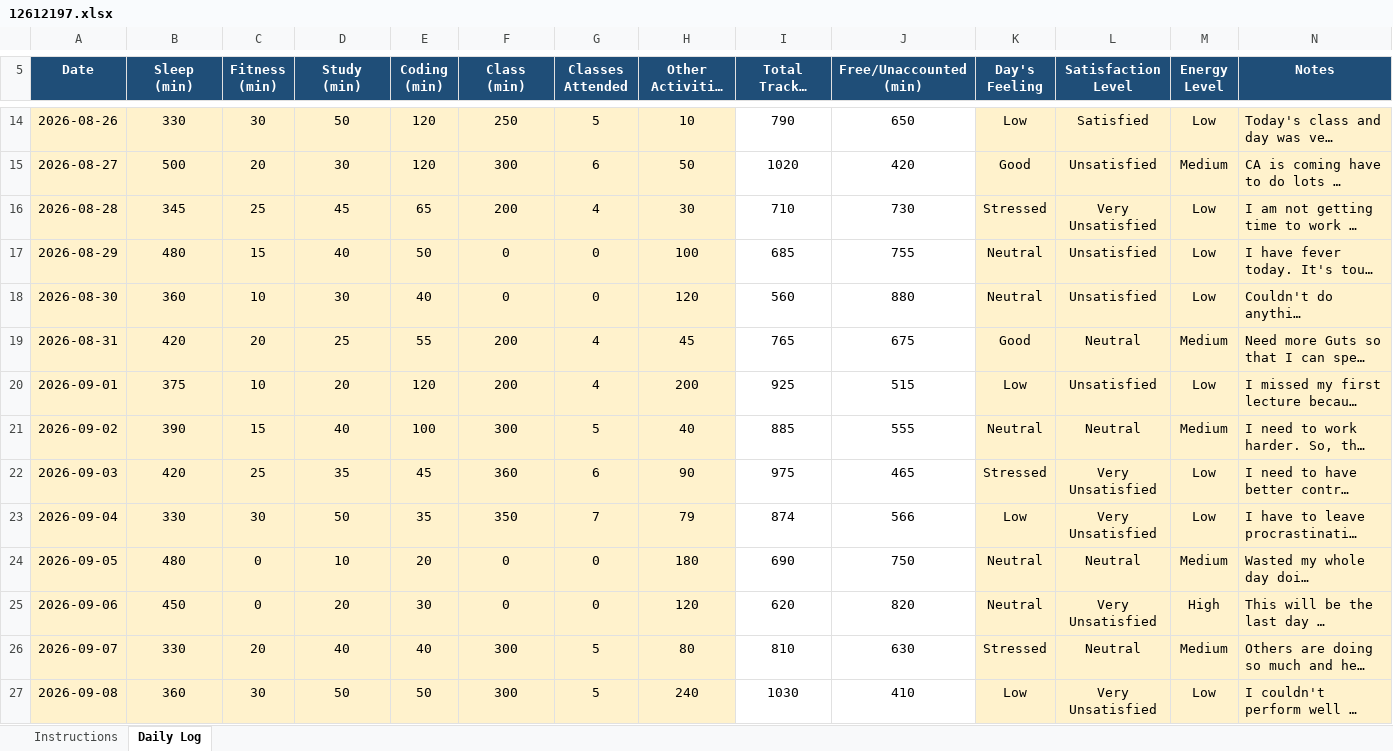
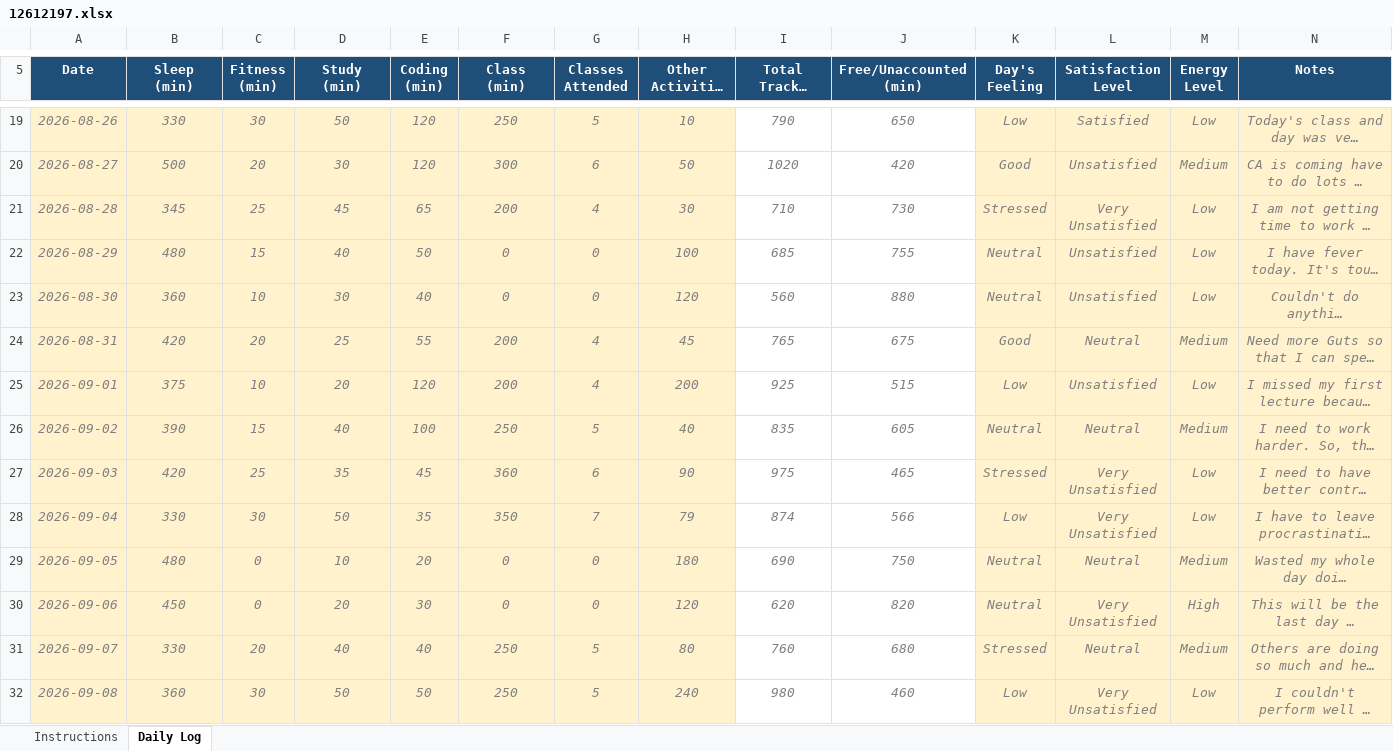
Before and after one commit to MayankSingh-2002/Coding-Journey, an Excel workbook: 12612197.xlsx, sheet Daily Log, drawn as a sheet; only a part is shown, gaps mark what is left out; long unchanged cells end in …; values as stored, in another font and other column widths than the file's, no borders; conditional formats not drawn; addresses are those after the commit; the diff covers the shown part only; the diff names each change by its address in the sheet, - before the commit and + after, or states it on an @@ line.

Commit message:
Updated Excel Data Day 35.

```diff
--- a/12612197.xlsx (sheet Daily Log)
+++ b/12612197.xlsx (sheet Daily Log)
@@ A19:N32 italic: off → on, text colour: black → #808080 @@
-N19:N32 alignment: left
+N19:N32 alignment: center
-F26 (Class (min)): 300
+F26 (Class (min)): 250
-I26 (Total Tracked (min)): 885
+I26 (Total Tracked (min)): 835
-J26 (Free/Unaccounted (min)): 555
+J26 (Free/Unaccounted (min)): 605
-F31:F32 (Class (min)): 300
+F31:F32 (Class (min)): 250
-I31 (Total Tracked (min)): 810
+I31 (Total Tracked (min)): 760
-J31 (Free/Unaccounted (min)): 630
+J31 (Free/Unaccounted (min)): 680
-I32 (Total Tracked (min)): 1030
+I32 (Total Tracked (min)): 980
-J32 (Free/Unaccounted (min)): 410
+J32 (Free/Unaccounted (min)): 460
```
Also changed, not shown: 6 added rows, 3 edited cells and cell formats elsewhere in this sheet, formulas that keep their value.
